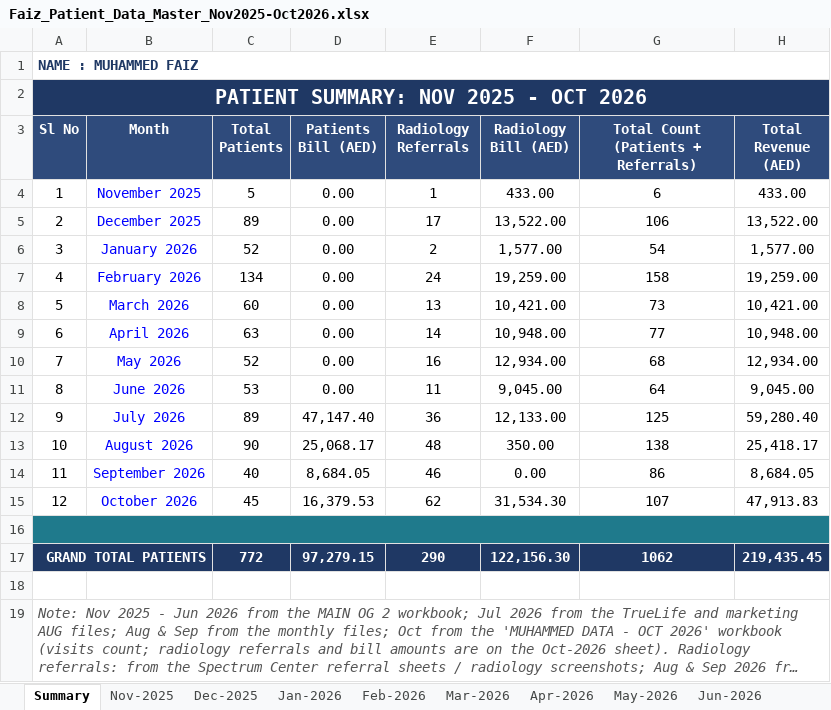
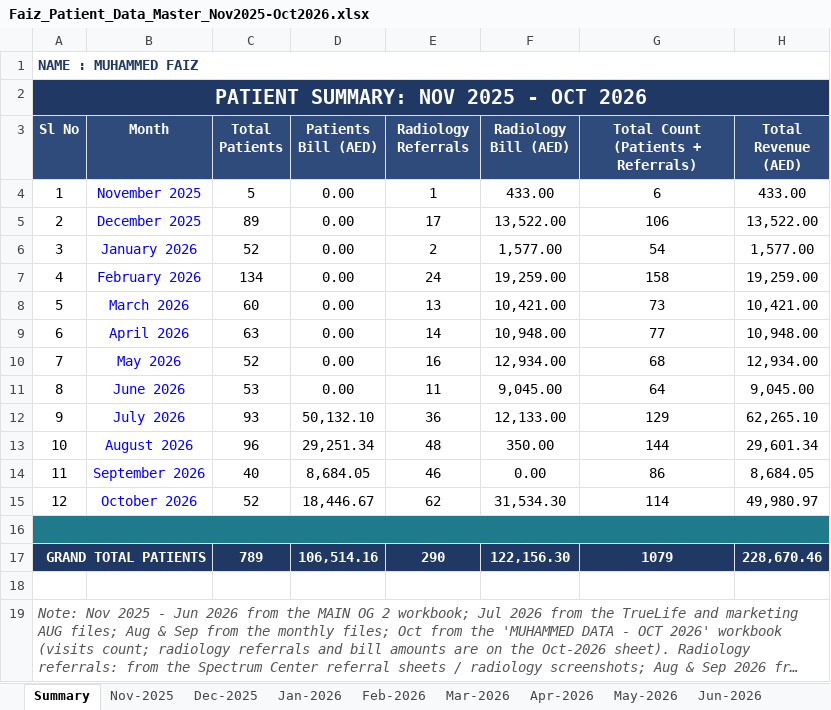
Before and after one commit to faizpachu313-star/patient-report, an Excel workbook: Faiz_Patient_Data_Master_Nov2025-Oct2026.xlsx, sheet Summary, drawn as a sheet; long unchanged cells end in …; values as stored, in another font and other column widths than the file's, no borders; the diff names each change by its address in the sheet, - before the commit and + after, or states it on an @@ line.

```diff
--- a/Faiz_Patient_Data_Master_Nov2025-Oct2026.xlsx (sheet Summary)
+++ b/Faiz_Patient_Data_Master_Nov2025-Oct2026.xlsx (sheet Summary)
-C12 (Total Patients): 89
+C12 (Total Patients): 93
-D12 (Patients Bill (AED)): 47,147.40
+D12 (Patients Bill (AED)): 50,132.10
-G12: 125
+G12: 129
-H12 (Total Revenue (AED)): 59,280.40
+H12 (Total Revenue (AED)): 62,265.10
-C13 (Total Patients): 90
+C13 (Total Patients): 96
-D13 (Patients Bill (AED)): 25,068.17
+D13 (Patients Bill (AED)): 29,251.34
-G13: 138
+G13: 144
-H13 (Total Revenue (AED)): 25,418.17
+H13 (Total Revenue (AED)): 29,601.34
-C15 (Total Patients): 45
+C15 (Total Patients): 52
-D15 (Patients Bill (AED)): 16,379.53
+D15 (Patients Bill (AED)): 18,446.67
-G15: 107
+G15: 114
-H15 (Total Revenue (AED)): 47,913.83
+H15 (Total Revenue (AED)): 49,980.97
-C17 (Total Patients): 772
+C17 (Total Patients): 789
-D17 (Patients Bill (AED)): 97,279.15
+D17 (Patients Bill (AED)): 106,514.16
-G17: 1062
+G17: 1079
-H17 (Total Revenue (AED)): 219,435.45
+H17 (Total Revenue (AED)): 228,670.46
```
Also changed, not shown: sheet Oct-2026, sheet Aug-2026, sheet Jul-2026, formulas that keep their value, TEMP_Part_A_Nov2025-Jun2026.xlsx, TEMP_Part_B_Jul2026-Oct2026.xlsx, 3 other files.
